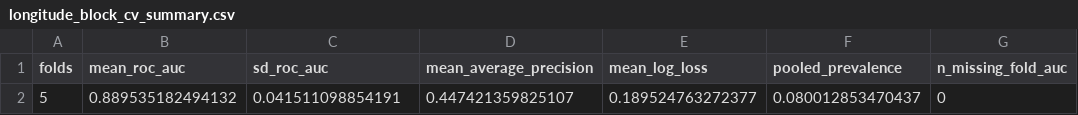
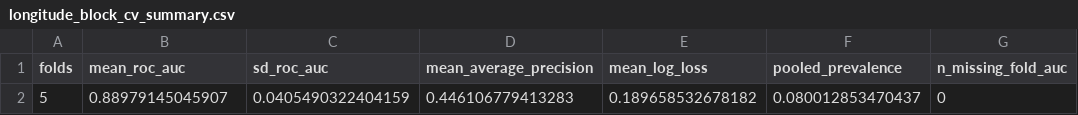
Before and after one commit to ys30/Ecological-SDM-XGBoost, a CSV file: results/longitude_block_cv_summary.csv, drawn as a sheet.

```diff
--- a/results/longitude_block_cv_summary.csv
+++ b/results/longitude_block_cv_summary.csv
@@ -1,2 +1,2 @@
 "folds","mean_roc_auc","sd_roc_auc","mean_average_precision","mean_log_loss","pooled_prevalence","n_missing_fold_auc"
-5,0.889535182494132,0.041511098854191,0.447421359825107,0.189524763272377,0.080012853470437,0
+5,0.88979145045907,0.0405490322404159,0.446106779413283,0.189658532678182,0.080012853470437,0
```
Also changed, not shown: results/longitude_block_cv_metrics.csv, results/longitude_block_cv_predictions.csv, 2 other files.
